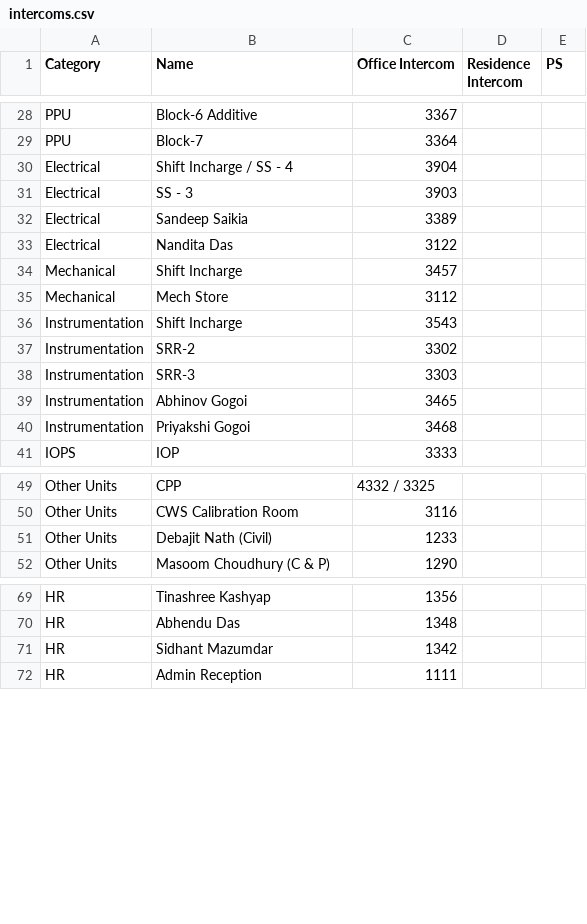
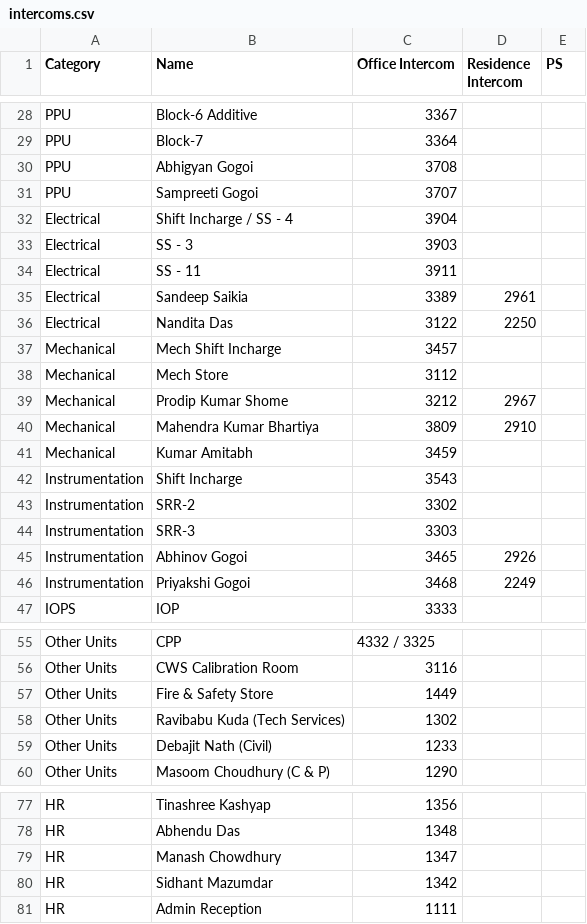
Before and after one commit to debajitd1292/ppu, a CSV file: updates/intercoms.csv, drawn as a sheet; only a part is shown, gaps mark what is left out; the diff covers the shown part only.

Commit message:
Add files via upload

```diff
--- a/updates/intercoms.csv
+++ b/updates/intercoms.csv
@@ -29,8 +29,14 @@ PPU,Block-6 Additive,3367,,
 PPU,Block-7,3364,,
+PPU,Abhigyan Gogoi,3708,,
+PPU,Sampreeti Gogoi,3707,,
 Electrical,Shift Incharge / SS - 4,3904,,
 Electrical,SS - 3,3903,,
-Electrical,Sandeep Saikia,3389,,
-Electrical,Nandita Das,3122,,
-Mechanical,Shift Incharge,3457,,
+Electrical,SS - 11,3911,,
+Electrical,Sandeep Saikia,3389,2961,
+Electrical,Nandita Das,3122,2250,
+Mechanical,Mech Shift Incharge,3457,,
 Mechanical,Mech Store,3112,,
+Mechanical,Prodip Kumar Shome,3212,2967,
+Mechanical,Mahendra Kumar Bhartiya,3809,2910,
+Mechanical,Kumar Amitabh,3459,,
 Instrumentation,Shift Incharge,3543,,
@@ -38,4 +44,4 @@ Instrumentation,SRR-2,3302,,
 Instrumentation,SRR-3,3303,,
-Instrumentation,Abhinov Gogoi,3465,,
-Instrumentation,Priyakshi Gogoi,3468,,
+Instrumentation,Abhinov Gogoi,3465,2926,
+Instrumentation,Priyakshi Gogoi,3468,2249,
 IOPS,IOP,3333,,
@@ -50,2 +56,4 @@ Other Units,CPP,4332 / 3325,,
 Other Units,CWS Calibration Room,3116,,
+Other Units,Fire & Safety Store,1449,,
+Other Units,Ravibabu Kuda (Tech Services),1302,,
 Other Units,Debajit Nath (Civil),1233,,
@@ -70,2 +78,3 @@ HR,Tinashree Kashyap,1356,,
 HR,Abhendu Das,1348,,
+HR,Manash Chowdhury,1347,,
 HR,Sidhant Mazumdar,1342,,
```
Also changed, not shown: 1 added row and 5 edited cells elsewhere in this file.
